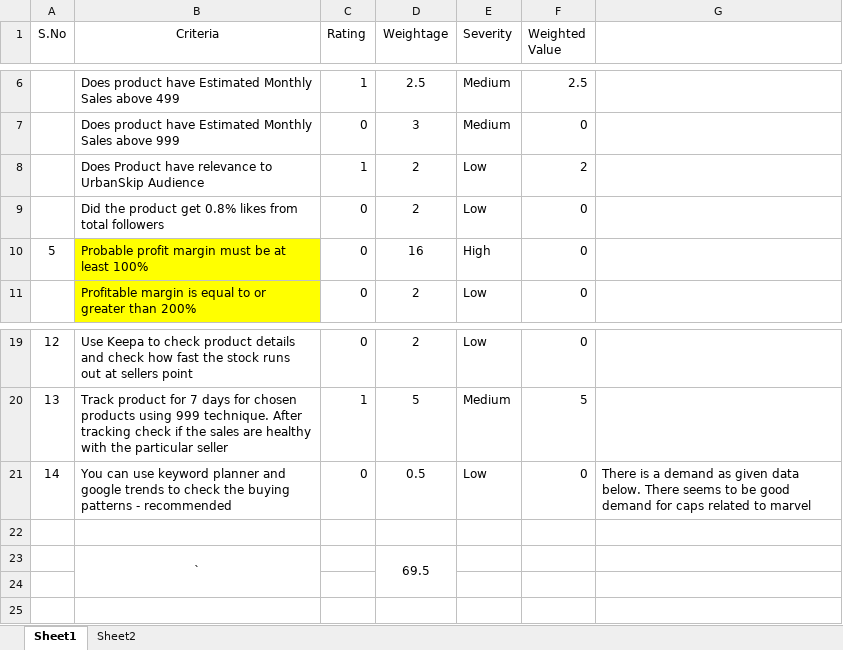
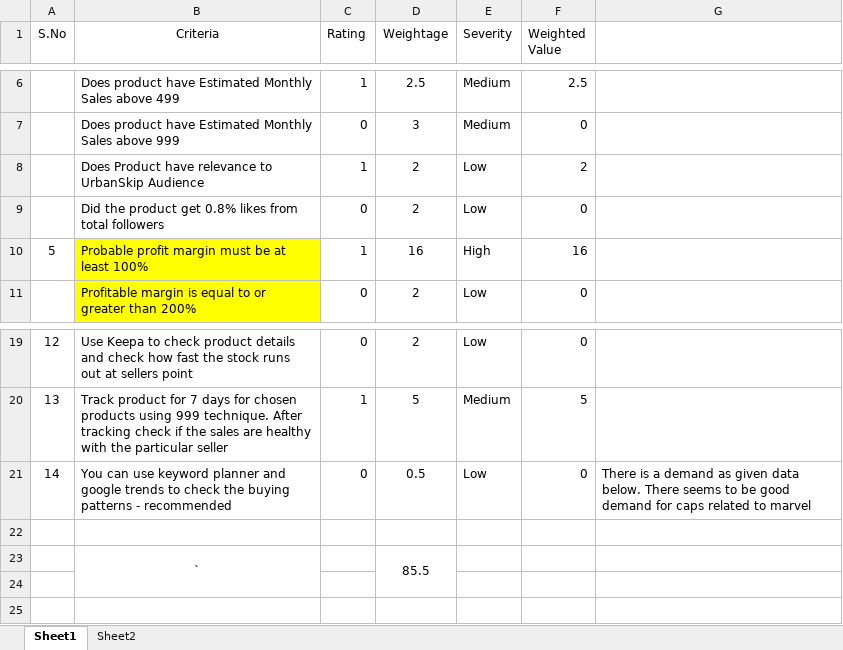
Before and after one commit to shaiksameercse/framework, an Excel workbook: Research/2018/March-Apr 2018/Products/Products/1.PR_WriteAndEraseBoard.xlsx, sheet Sheet1, drawn as a sheet; only a part is shown, gaps mark what is left out; values as stored, in another font and other column widths than the file's, no borders; the diff names each change by its address in the sheet, - before the commit and + after, or states it on an @@ line.

```diff
--- a/Research/2018/March-Apr 2018/Products/Products/1.PR_WriteAndEraseBoard.xlsx (sheet Sheet1)
+++ b/Research/2018/March-Apr 2018/Products/Products/1.PR_WriteAndEraseBoard.xlsx (sheet Sheet1)
-C10 (Rating): 0
+C10 (Rating): 1
-F10 (Weighted Value): 0
+F10 (Weighted Value): 16
-D23 (Weightage): 69.5
+D23 (Weightage): 85.5
```
Also changed, not shown: sheet Sheet2.
